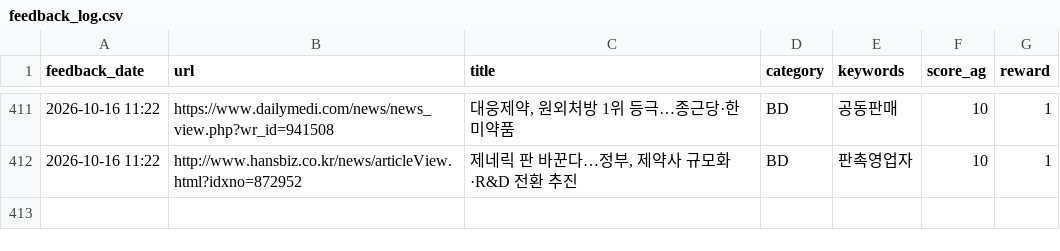
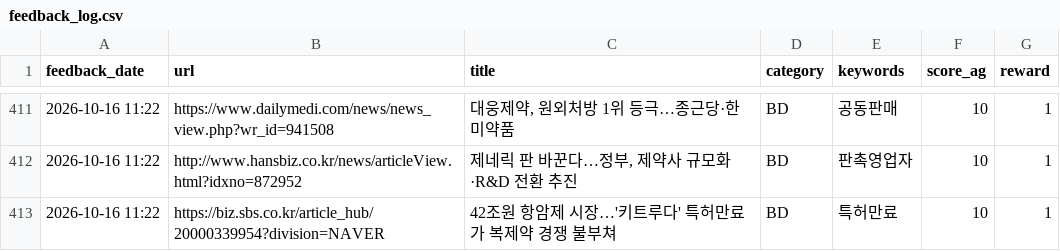
Before and after one commit to Lilyleeyaa/zp-market-monitoring-v3-share, a CSV file: data/labels/feedback_log.csv, drawn as a sheet; only a part is shown, gaps mark what is left out; the diff names each change by its address in the sheet, - before the commit and + after, or states it on an @@ line.

Commit message:
Feedback: 42조원 항암제 시장…'키트루다' 특허만료가 복제약 경쟁 불부쳐... (2026-10-16 11:22)

```diff
--- a/data/labels/feedback_log.csv
+++ b/data/labels/feedback_log.csv
+row 413: 2026-10-16 11:22 | https://biz.sbs.co.kr/article_hub/20000339954?division=NAVER | 42조원 항암제 시장…'키트루다' 특허만료가 복제약 경쟁 불부쳐 | BD | 특허만료 | 10 | 1
```
